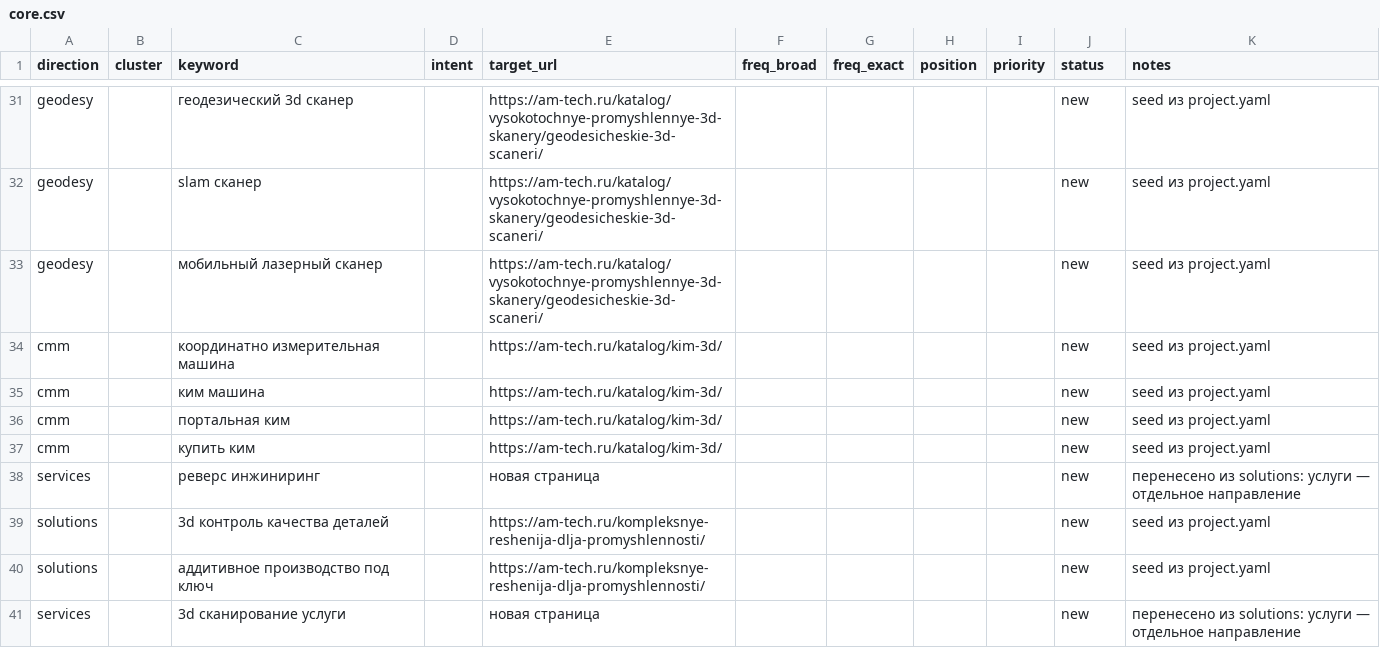
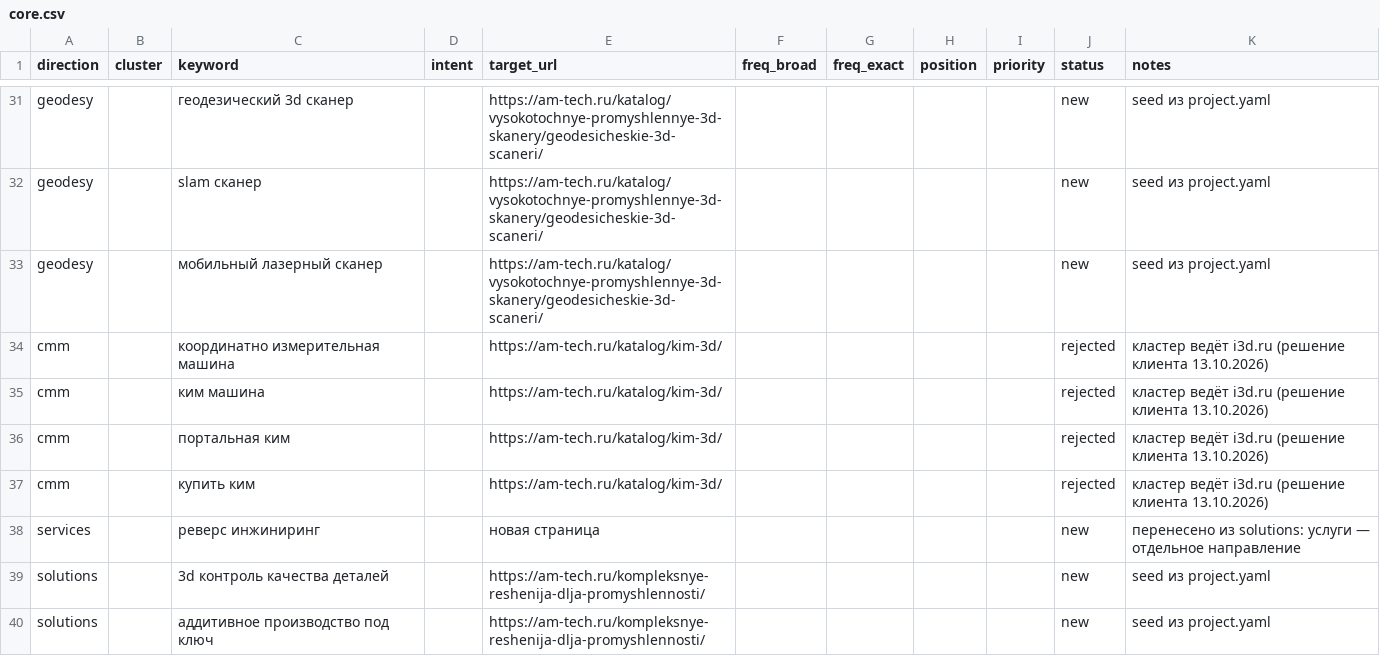
Before and after one commit to sergeyilyushinsi-dot/SEO, a CSV file: data/semantic_core/core.csv, drawn as a sheet; only a part is shown, gaps mark what is left out; the shorter side is filled out with more unchanged rows.

```diff
--- a/data/semantic_core/core.csv
+++ b/data/semantic_core/core.csv
@@ -33,6 +33,6 @@ geodesy,,slam сканер,,https://am-tech.ru/katalog/vysokotochnye-promyshlenn
 geodesy,,мобильный лазерный сканер,,https://am-tech.ru/katalog/vysokotochnye-promyshlennye-3d-skanery/geodesicheskie-3d-scaneri/,,,,,new,seed из project.yaml
-cmm,,координатно измерительная машина,,https://am-tech.ru/katalog/kim-3d/,,,,,new,seed из project.yaml
-cmm,,ким машина,,https://am-tech.ru/katalog/kim-3d/,,,,,new,seed из project.yaml
-cmm,,портальная ким,,https://am-tech.ru/katalog/kim-3d/,,,,,new,seed из project.yaml
-cmm,,купить ким,,https://am-tech.ru/katalog/kim-3d/,,,,,new,seed из project.yaml
+cmm,,координатно измерительная машина,,https://am-tech.ru/katalog/kim-3d/,,,,,rejected,кластер ведёт i3d.ru (решение клиента 13.10.2026)
+cmm,,ким машина,,https://am-tech.ru/katalog/kim-3d/,,,,,rejected,кластер ведёт i3d.ru (решение клиента 13.10.2026)
+cmm,,портальная ким,,https://am-tech.ru/katalog/kim-3d/,,,,,rejected,кластер ведёт i3d.ru (решение клиента 13.10.2026)
+cmm,,купить ким,,https://am-tech.ru/katalog/kim-3d/,,,,,rejected,кластер ведёт i3d.ru (решение клиента 13.10.2026)
 services,,реверс инжиниринг,,новая страница,,,,,new,перенесено из solutions: услуги — отдельное направление
```
Also changed, not shown: 4 other files.
